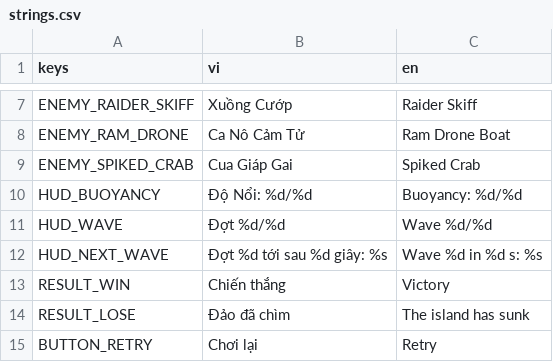
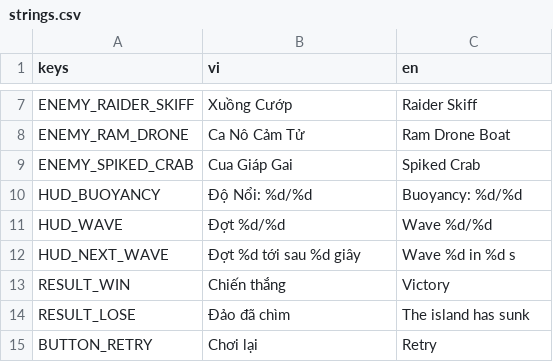
Before and after one commit to tinydustrystudio-hub/Hai-trinh, a CSV file: assets/translations/strings.csv, drawn as a sheet; only a part is shown, gaps mark what is left out.

```diff
--- a/assets/translations/strings.csv
+++ b/assets/translations/strings.csv
@@ -11,3 +11,3 @@ HUD_BUOYANCY,Độ Nổi: %d/%d,Buoyancy: %d/%d
 HUD_WAVE,Đợt %d/%d,Wave %d/%d
-HUD_NEXT_WAVE,Đợt %d tới sau %d giây: %s,Wave %d in %d s: %s
+HUD_NEXT_WAVE,Đợt %d tới sau %d giây,Wave %d in %d s
 RESULT_WIN,Chiến thắng,Victory
```
Also changed, not shown: 18 other files.
